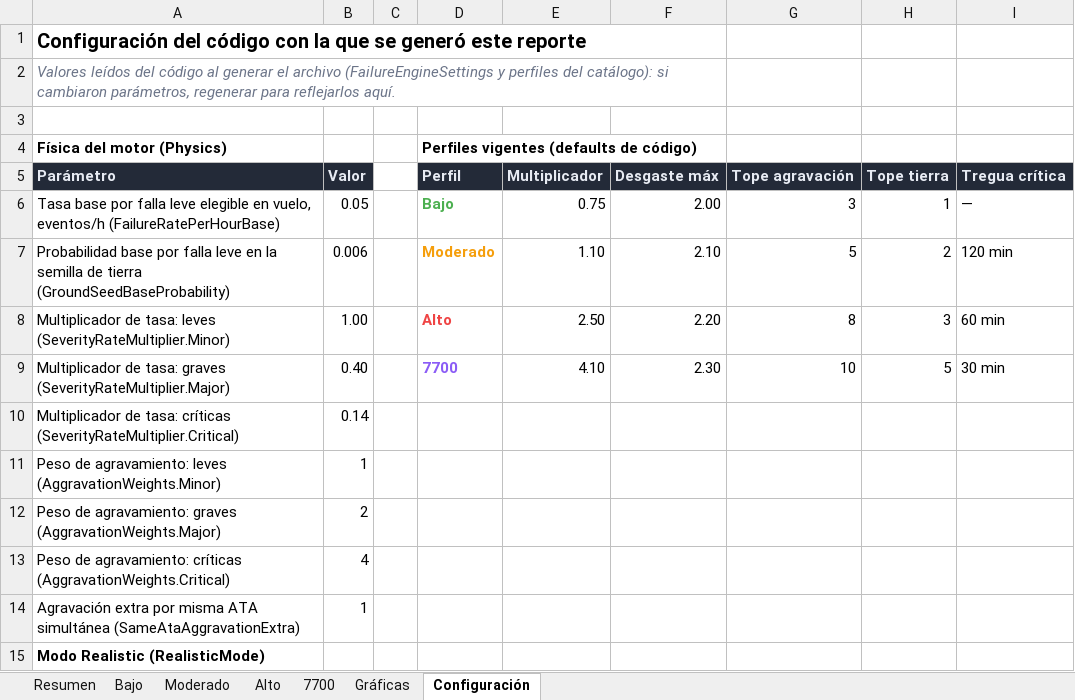
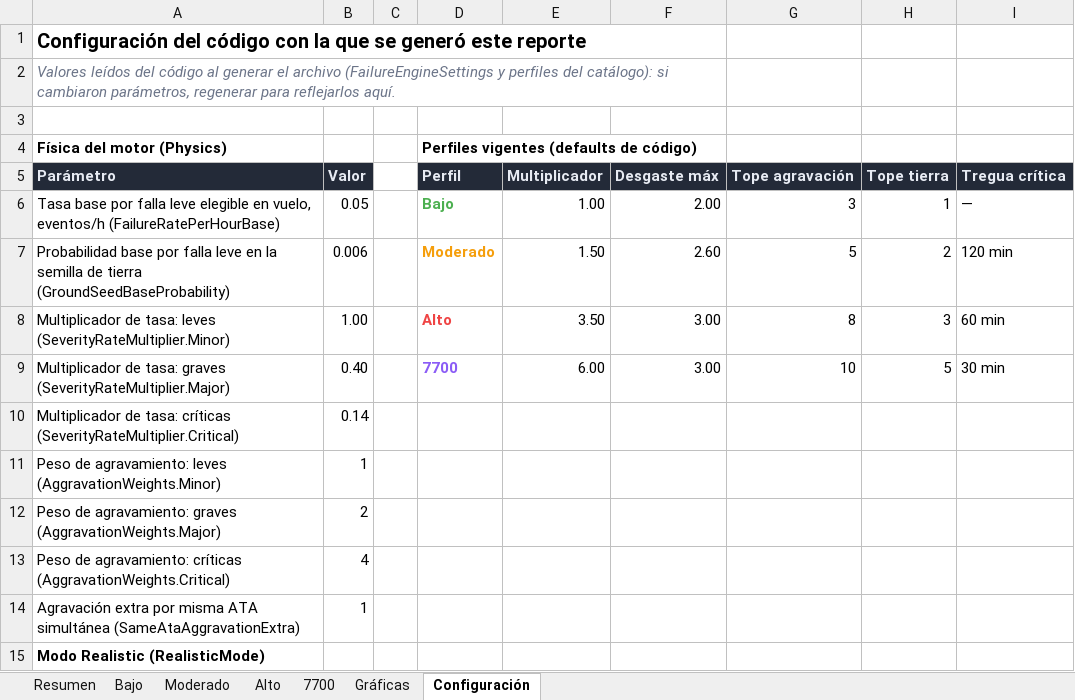
Before and after one commit to mathi0101/Fenix-Failures-Dispatcher, an Excel workbook: docs/balance/balance-realistic.xlsx, sheet Configuración, drawn as a sheet; only a part is shown; values as stored, in another font and other column widths than the file's, no borders; the diff names each change by its address in the sheet, - before the commit and + after, or states it on an @@ line.

```diff
--- a/docs/balance/balance-realistic.xlsx (sheet Configuración)
+++ b/docs/balance/balance-realistic.xlsx (sheet Configuración)
-E6: 0.75
+E6: 1.00
-E7: 1.10
+E7: 1.50
-F7: 2.10
+F7: 2.60
-E8: 2.50
+E8: 3.50
-F8: 2.20
+F8: 3.00
-E9: 4.10
+E9: 6.00
-F9: 2.30
+F9: 3.00
```
Also changed, not shown: sheet Alto, sheet 7700, sheet Moderado, sheet Resumen, sheet Bajo, sheet Gráficas, charts or pictures, 2 other files.
